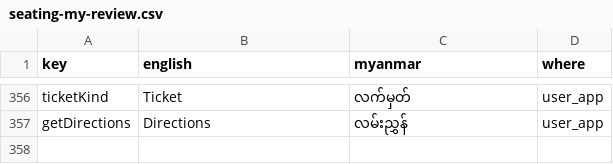
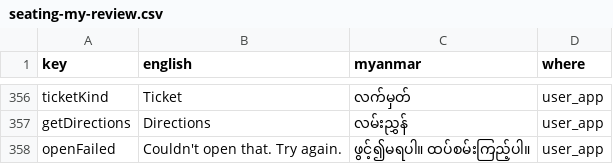
Before and after one commit to redbeegroup/event360, a CSV file: docs/i18n/seating-my-review.csv, drawn as a sheet; only a part is shown, gaps mark what is left out; the diff names each change by its address in the sheet, - before the commit and + after, or states it on an @@ line.

```diff
--- a/docs/i18n/seating-my-review.csv
+++ b/docs/i18n/seating-my-review.csv
+row 358: openFailed | Couldn't open that. Try again. | ဖွင့်၍မရပါ။ ထပ်စမ်းကြည့်ပါ။ | user_app
```
Also changed, not shown: 8 other files.
